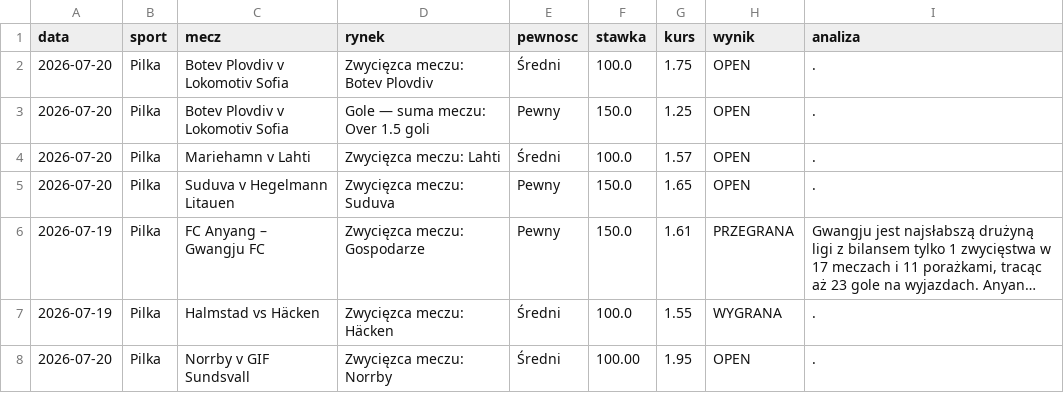
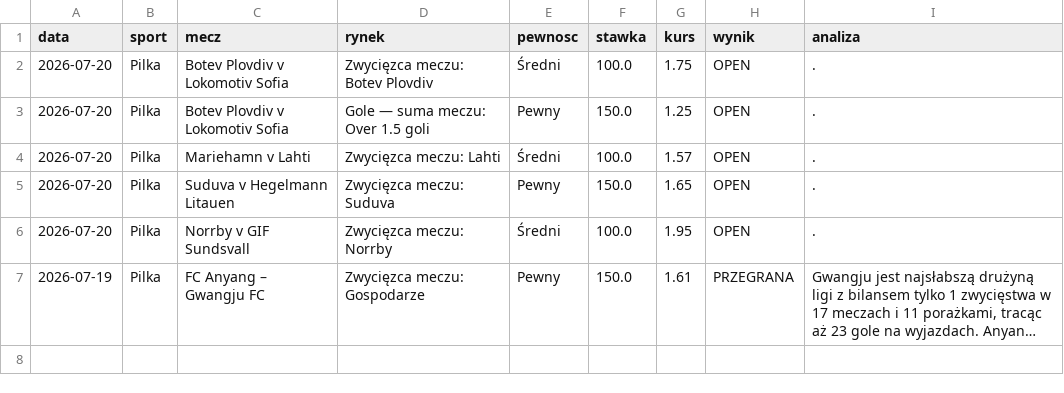
Before and after one commit to Maruha3000/kupony-dashboard, a CSV file: analizy.csv, drawn as a sheet; long unchanged cells end in …; removed rows and columns are numbered as before the commit, all else as after; the diff names each change by its address in the sheet, - before the commit and + after, or states it on an @@ line.

Commit message:
Usunieto zarchiwizowane typy

```diff
--- a/analizy.csv
+++ b/analizy.csv
+row 6: 2026-07-20 | Pilka | Norrby v GIF Sundsvall | Zwycięzca meczu: Norrby | Średni | 100.0 | 1.95 | OPEN | .
-row 7: 2026-07-19 | Pilka | Halmstad vs Häcken | Zwycięzca meczu: Häcken | Średni | 100.0 | 1.55 | WYGRANA | .
-row 8: 2026-07-20 | Pilka | Norrby v GIF Sundsvall | Zwycięzca meczu: Norrby | Średni | 100.00 | 1.95 | OPEN | .
```
